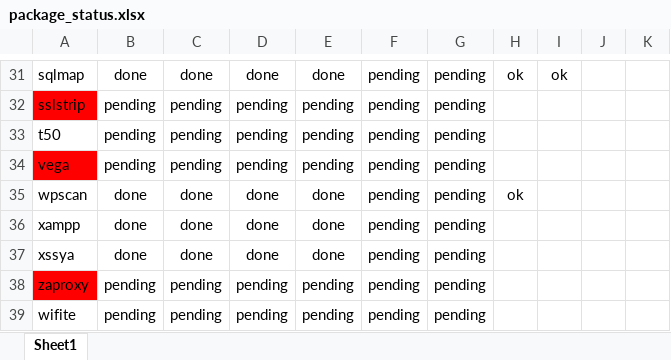
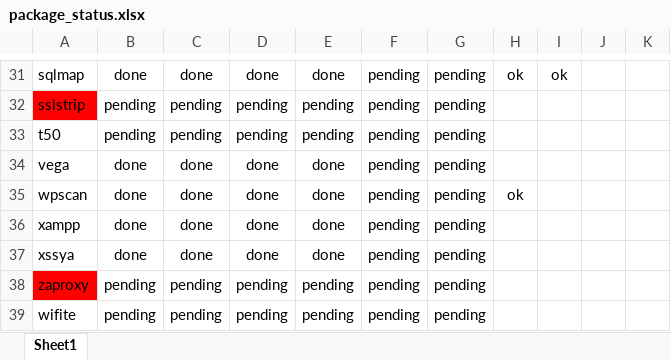
Before and after one commit to fnk0c/organon-packages, an Excel workbook: package_status.xlsx, sheet Sheet1, drawn as a sheet; only a part is shown, gaps mark what is left out; values as stored, in another font and other column widths than the file's, no borders; the diff names each change by its address in the sheet, - before the commit and + after, or states it on an @@ line.

```diff
--- a/package_status.xlsx (sheet Sheet1)
+++ b/package_status.xlsx (sheet Sheet1)
-A34 fill: #FF0000
+A34 fill: none
-B34: pending
+B34: done
-C34: pending
+C34: done
-D34: pending
+D34: done
-E34: pending
+E34: done
```
Also changed, not shown: 1 other file.
